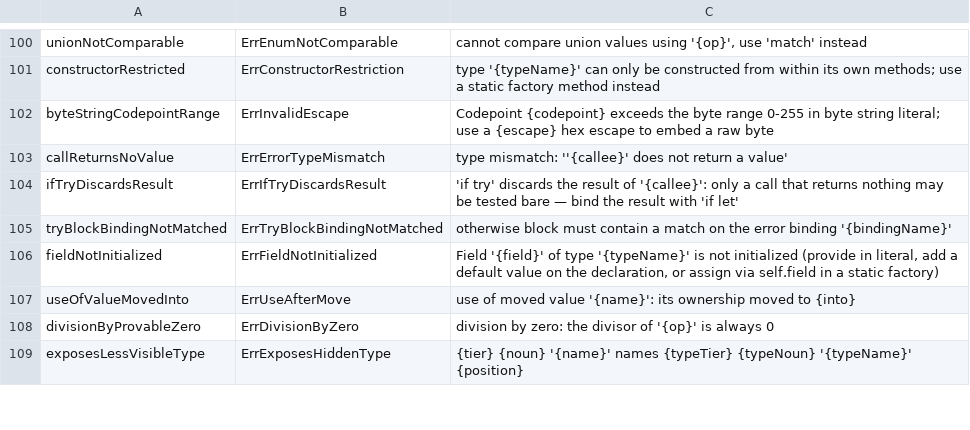
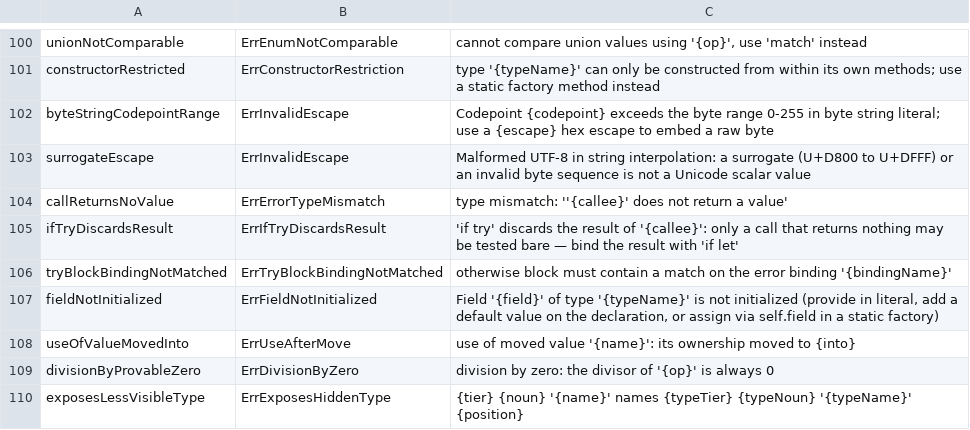
Before and after one commit to maxon-lang/maxon-rewrite-bootstrap, a TSV file: self/diag/messages.tsv, drawn as a sheet; only a part is shown, gaps mark what is left out; the diff names each change by its address in the sheet, - before the commit and + after, or states it on an @@ line.

```diff
--- a/self/diag/messages.tsv
+++ b/self/diag/messages.tsv
+row 103: surrogateEscape | ErrInvalidEscape | Malformed UTF-8 in string interpolation: a surrogate (U+D800 to U+DFFF) or an invalid byte sequence is not a Unicode scalar value
```
Also changed, not shown: 23 other files.
